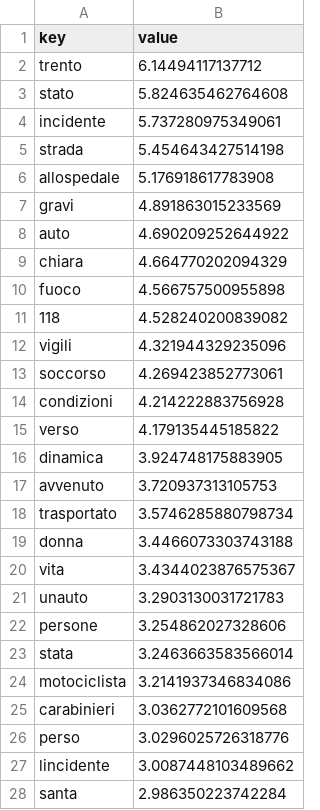
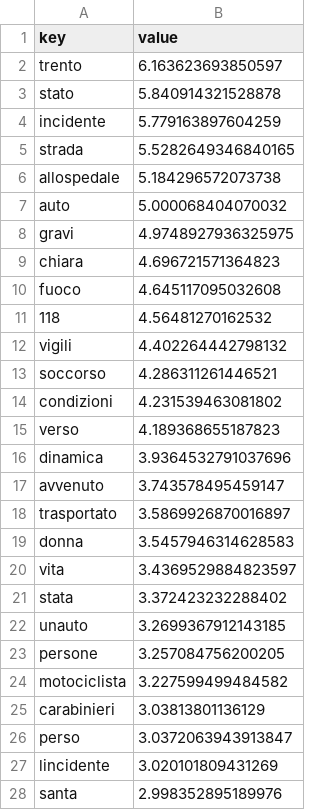
Before and after one commit to frabatx/today_parser, a CSV file: site/src/wordcloud/incidenti stradali.csv, drawn as a sheet; only a part is shown; the diff covers the shown part only.

```diff
--- a/site/src/wordcloud/incidenti stradali.csv
+++ b/site/src/wordcloud/incidenti stradali.csv
@@ -1,28 +1,28 @@
 key,value
-trento,6.14494117137712
-stato,5.824635462764608
-incidente,5.737280975349061
-strada,5.454643427514198
-allospedale,5.176918617783908
-gravi,4.891863015233569
-auto,4.690209252644922
-chiara,4.664770202094329
-fuoco,4.566757500955898
-118,4.528240200839082
-vigili,4.321944329235096
-soccorso,4.269423852773061
-condizioni,4.214222883756928
-verso,4.179135445185822
-dinamica,3.924748175883905
-avvenuto,3.720937313105753
-trasportato,3.5746285880798734
-donna,3.4466073303743188
-vita,3.4344023876575367
-unauto,3.2903130031721783
-persone,3.254862027328606
-stata,3.2463663583566014
-motociclista,3.2141937346834086
-carabinieri,3.0362772101609568
-perso,3.0296025726318776
-lincidente,3.0087448103489662
-santa,2.986350223742284
+trento,6.163623693850597
+stato,5.840914321528878
+incidente,5.779163897604259
+strada,5.5282649346840165
+allospedale,5.184296572073738
+auto,5.000068404070032
+gravi,4.9748927936325975
+chiara,4.696721571364823
+fuoco,4.645117095032608
+118,4.56481270162532
+vigili,4.402264442798132
+soccorso,4.286311261446521
+condizioni,4.231539463081802
+verso,4.189368655187823
+dinamica,3.9364532791037696
+avvenuto,3.743578495459147
+trasportato,3.5869926870016897
+donna,3.5457946314628583
+vita,3.4369529884823597
+stata,3.372423232288402
+unauto,3.2699367912143185
+persone,3.257084756200205
+motociclista,3.227599499484582
+carabinieri,3.03813801136129
+perso,3.0372063943913847
+lincidente,3.020101809431269
+santa,2.998352895189976
```
Also changed, not shown: 26 added rows, 26 removed rows and 47 edited cells elsewhere in this file, site/src/wordcloud/degrado.csv, site/src/wordcloud/droga.csv, 40 other files.
